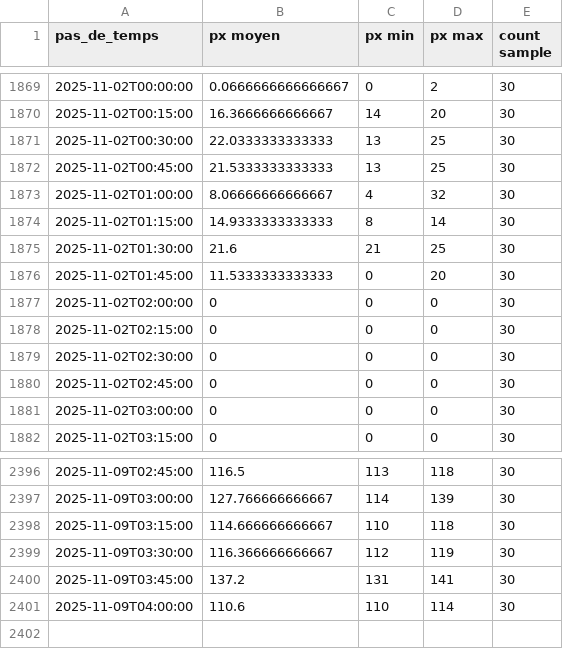
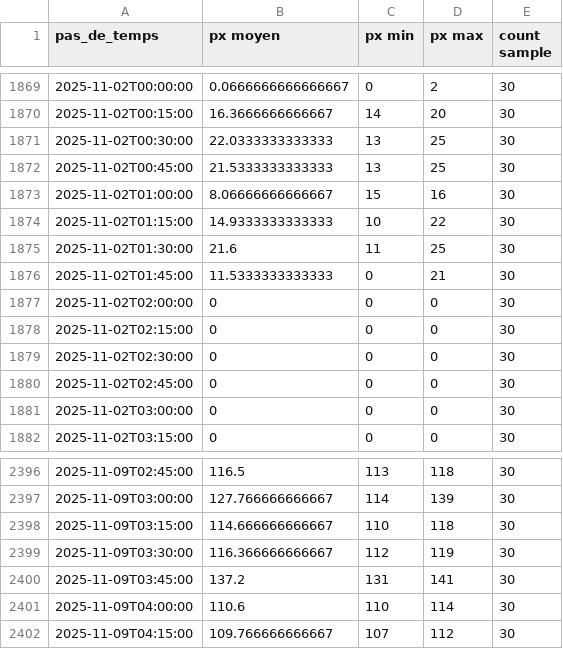
Before and after one commit to Riveo-hydro/Publication, a CSV file: Colvert/Prod/SIM1/data/mesures_agregees.csv, drawn as a sheet; only a part is shown, gaps mark what is left out.

```diff
--- a/Colvert/Prod/SIM1/data/mesures_agregees.csv
+++ b/Colvert/Prod/SIM1/data/mesures_agregees.csv
@@ -1872,6 +1872,6 @@ pas_de_temps,px moyen,px min,px max,count sample
 2025-11-02T00:45:00,21.5333333333333,13,25,30
-2025-11-02T01:00:00,8.06666666666667,4,32,30
-2025-11-02T01:15:00,14.9333333333333,8,14,30
-2025-11-02T01:30:00,21.6,21,25,30
-2025-11-02T01:45:00,11.5333333333333,0,20,30
+2025-11-02T01:00:00,8.06666666666667,15,16,30
+2025-11-02T01:15:00,14.9333333333333,10,22,30
+2025-11-02T01:30:00,21.6,11,25,30
+2025-11-02T01:45:00,11.5333333333333,0,21,30
 2025-11-02T02:00:00,0,0,0,30
@@ -2401 +2401,2 @@ pas_de_temps,px moyen,px min,px max,count sample
 2025-11-09T04:00:00,110.6,110,114,30
+2025-11-09T04:15:00,109.766666666667,107,112,30
```
Also changed, not shown: Colvert/Prod/SIM1/data/brut.csv, Colvert/Prod/brut.csv, 7 other files.
